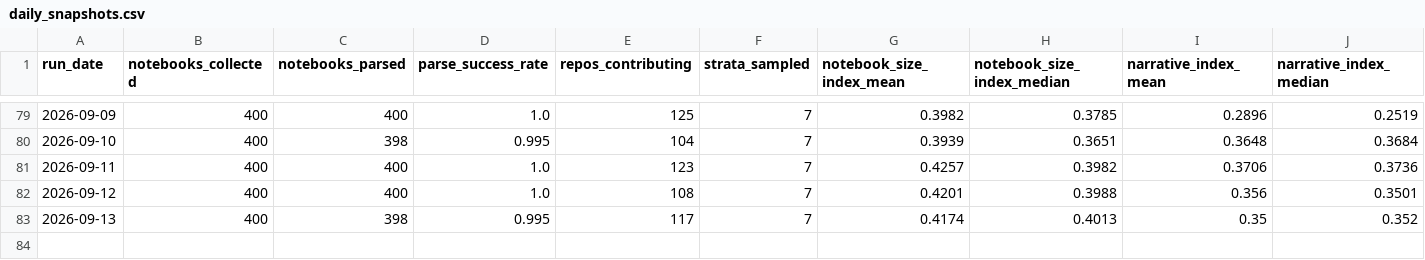
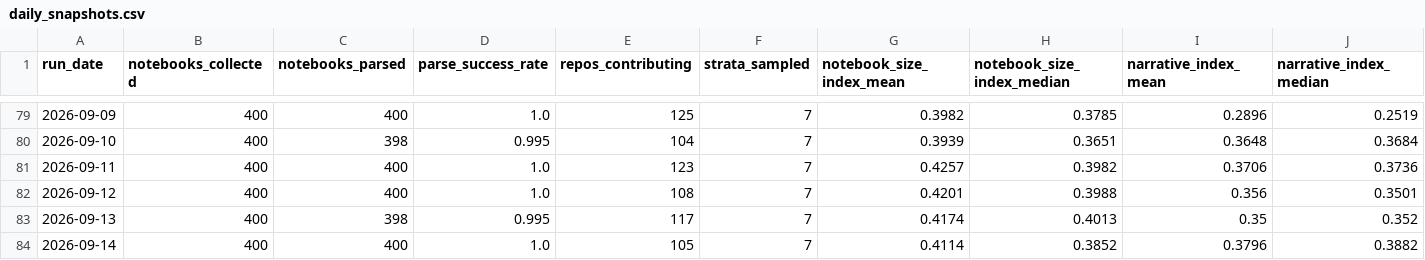
Before and after one commit to rodrigosf672/notebook-observatory, a CSV file: site/daily_snapshots.csv, drawn as a sheet; only a part is shown, gaps mark what is left out; rows hold the shown columns only; the diff names each change by its address in the sheet, - before the commit and + after, or states it on an @@ line.

```diff
--- a/site/daily_snapshots.csv
+++ b/site/daily_snapshots.csv
+row 84: 2026-09-14 | 400 | 400 | 1.0 | 105 | 7 | 0.4114 | 0.3852 | 0.3796 | 0.3882
```
Also changed, not shown: datasets/daily_snapshots.csv, datasets/library_adoption.csv, 6 other files.
